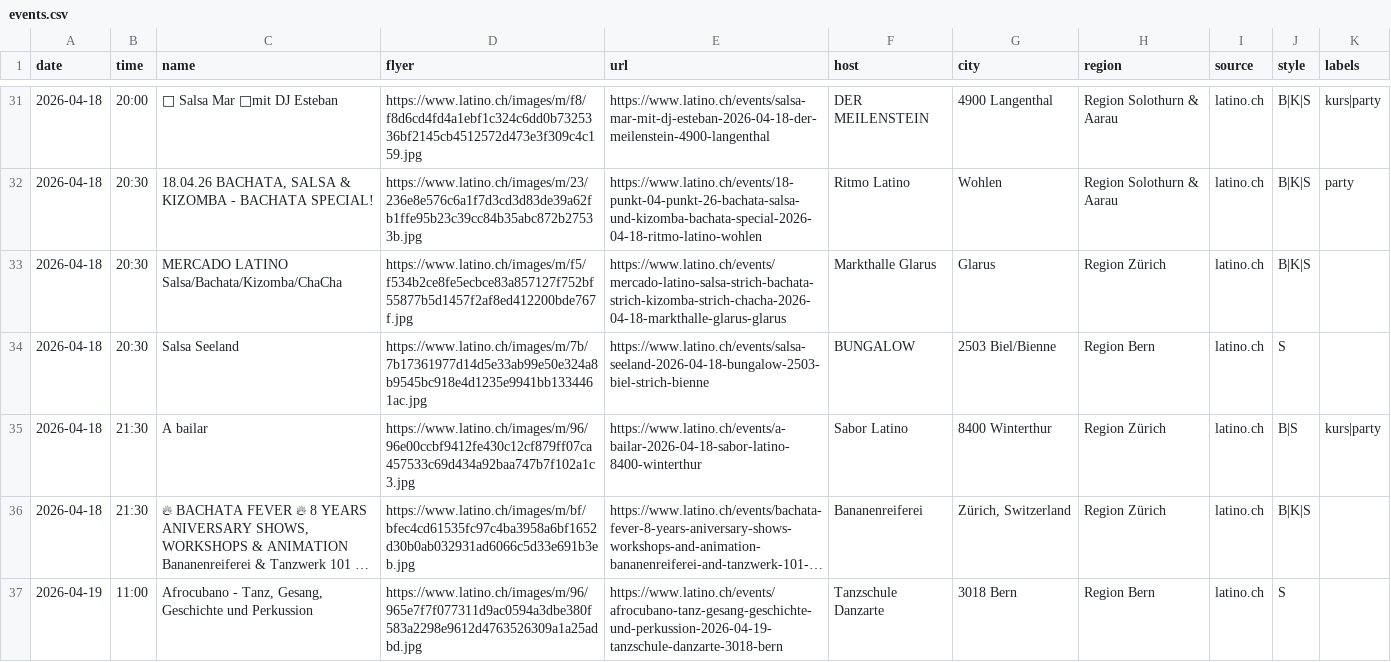
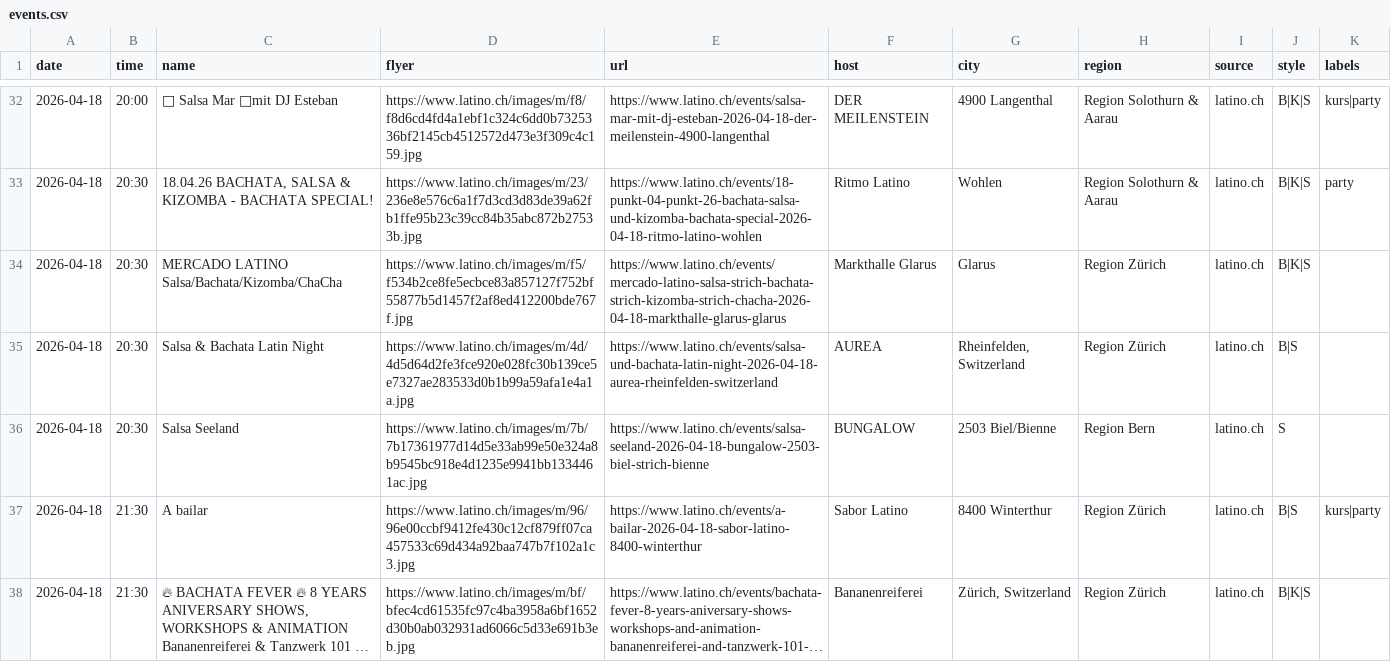
Before and after one commit to aendu/latin-events-be, a CSV file: public/events.csv, drawn as a sheet; only a part is shown, gaps mark what is left out; the shorter side is filled out with more unchanged rows; long unchanged cells end in …; the diff covers the shown part only.

```diff
--- a/public/events.csv
+++ b/public/events.csv
@@ -33,2 +34,3 @@ date,time,name,flyer,url,host,city,region,source,style,labels
 2026-04-18,20:30,MERCADO LATINO Salsa/Bachata/Kizomba/ChaCha,https://www.latino.ch/images/m/f5/f534b2ce8fe5ecbce83a857127f752bf55877b5d1457f2af8ed412200bde767f.jpg,https://www.latino.ch/events/mercado-latino-salsa-strich-bachata-strich-kizomba-strich-chacha-2026-04-18-markthalle-glarus-glarus,Markthalle Glarus,Glarus,Region Zürich,latino.ch,B|K|S,
+2026-04-18,20:30,Salsa & Bachata Latin Night,https://www.latino.ch/images/m/4d/4d5d64d2fe3fce920e028fc30b139ce5e7327ae283533d0b1b99a59afa1e4a1a.jpg,https://www.latino.ch/events/salsa-und-bachata-latin-night-2026-04-18-aurea-rheinfelden-switzerland,AUREA,"Rheinfelden, Switzerland",Region Zürich,latino.ch,B|S,
 2026-04-18,20:30,Salsa Seeland,https://www.latino.ch/images/m/7b/7b17361977d14d5e33ab99e50e324a8b9545bc918e4d1235e9941bb1334461ac.jpg,https://www.latino.ch/events/salsa-seeland-2026-04-18-bungalow-2503-biel-strich-bienne,BUNGALOW,2503 Biel/Bienne,Region Bern,latino.ch,S,
```
Also changed, not shown: 4 added rows elsewhere in this file.
